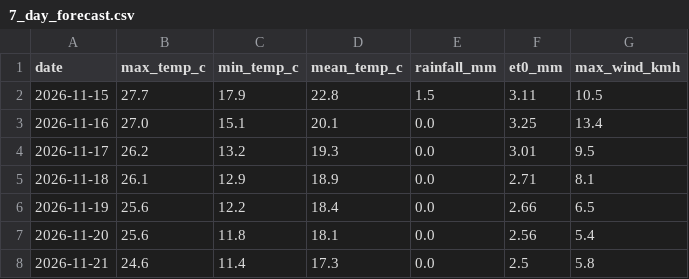
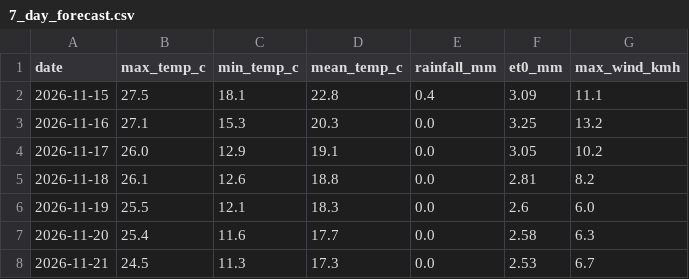
Before and after one commit to MansiDA09/AgriSense, a CSV file: data/7_day_forecast.csv, drawn as a sheet.

```diff
--- a/data/7_day_forecast.csv
+++ b/data/7_day_forecast.csv
@@ -1,8 +1,8 @@
 date,max_temp_c,min_temp_c,mean_temp_c,rainfall_mm,et0_mm,max_wind_kmh
-2026-11-15,27.7,17.9,22.8,1.5,3.11,10.5
-2026-11-16,27.0,15.1,20.1,0.0,3.25,13.4
-2026-11-17,26.2,13.2,19.3,0.0,3.01,9.5
-2026-11-18,26.1,12.9,18.9,0.0,2.71,8.1
-2026-11-19,25.6,12.2,18.4,0.0,2.66,6.5
-2026-11-20,25.6,11.8,18.1,0.0,2.56,5.4
-2026-11-21,24.6,11.4,17.3,0.0,2.5,5.8
+2026-11-15,27.5,18.1,22.8,0.4,3.09,11.1
+2026-11-16,27.1,15.3,20.3,0.0,3.25,13.2
+2026-11-17,26.0,12.9,19.1,0.0,3.05,10.2
+2026-11-18,26.1,12.6,18.8,0.0,2.81,8.2
+2026-11-19,25.5,12.1,18.3,0.0,2.6,6.0
+2026-11-20,25.4,11.6,17.7,0.0,2.58,6.3
+2026-11-21,24.5,11.3,17.3,0.0,2.53,6.7
```
Also changed, not shown: 2 other files.
